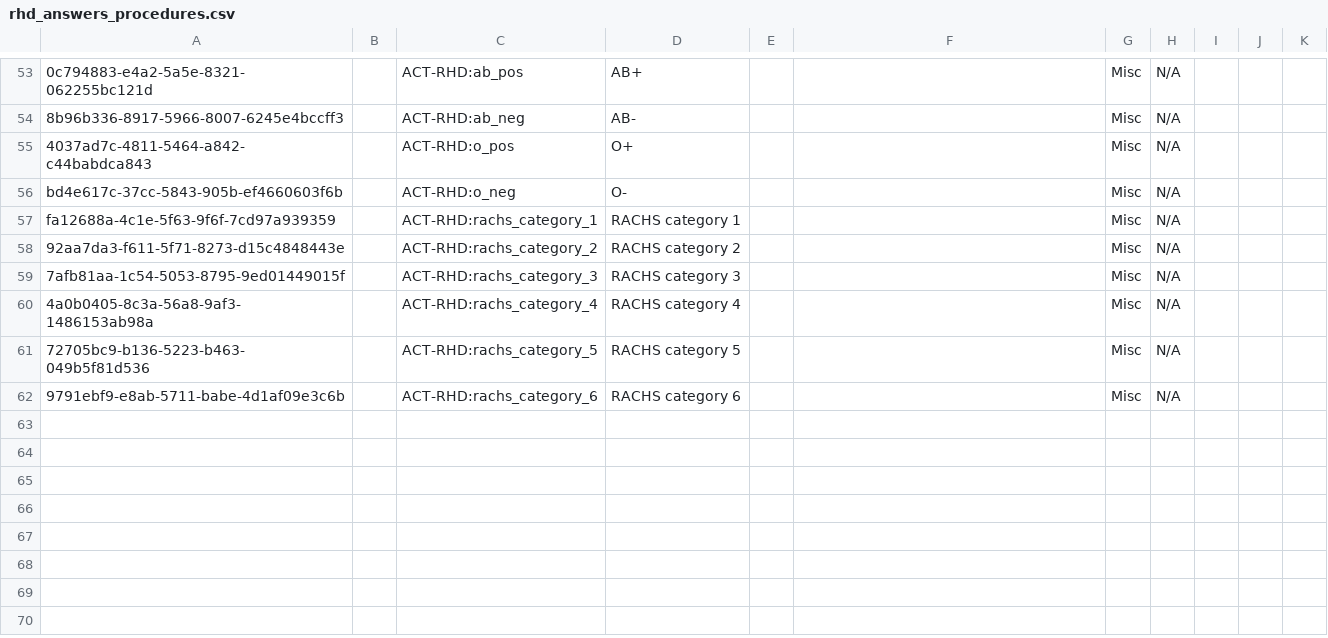
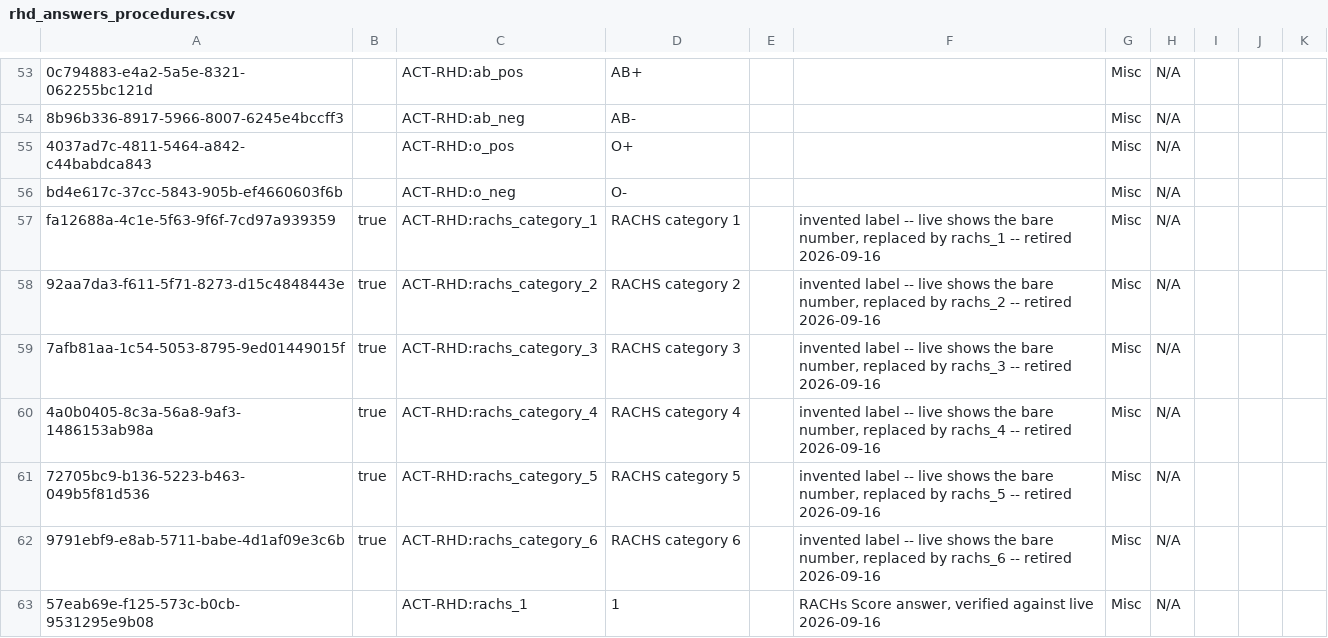
Before and after one commit to DIGI-UW/openmrs-distro-referenceapplication, a CSV file: distro/configuration/concepts/rhd_answers_procedures.csv, drawn as a sheet; only a part is shown, gaps mark what is left out; the diff covers the shown part only; the diff names each change by its address in the sheet, - before the commit and + after, or states it on an @@ line.

```diff
--- a/distro/configuration/concepts/rhd_answers_procedures.csv
+++ b/distro/configuration/concepts/rhd_answers_procedures.csv
-B57:B62: (empty)
+B57:B62: true
-F57: (empty)
+F57: invented label -- live shows the bare number, replaced by rachs_1 -- retired 2026-09-16
-F58: (empty)
+F58: invented label -- live shows the bare number, replaced by rachs_2 -- retired 2026-09-16
-F59: (empty)
+F59: invented label -- live shows the bare number, replaced by rachs_3 -- retired 2026-09-16
-F60: (empty)
+F60: invented label -- live shows the bare number, replaced by rachs_4 -- retired 2026-09-16
-F61: (empty)
+F61: invented label -- live shows the bare number, replaced by rachs_5 -- retired 2026-09-16
-F62: (empty)
+F62: invented label -- live shows the bare number, replaced by rachs_6 -- retired 2026-09-16
+row 63: 57eab69e-f125-573c-b0cb-9531295e9b08 |  | ACT-RHD:rachs_1 | 1 |  | RACHs Score answer, verified against live 2026-09-16 | Misc | N/A
```
Also changed, not shown: 7 added rows and 4 edited cells elsewhere in this file, distro/configuration/concepts/rhd_answers_misc.csv, distro/configuration/concepts/rhd_conceptsets.csv, 8 other files.
